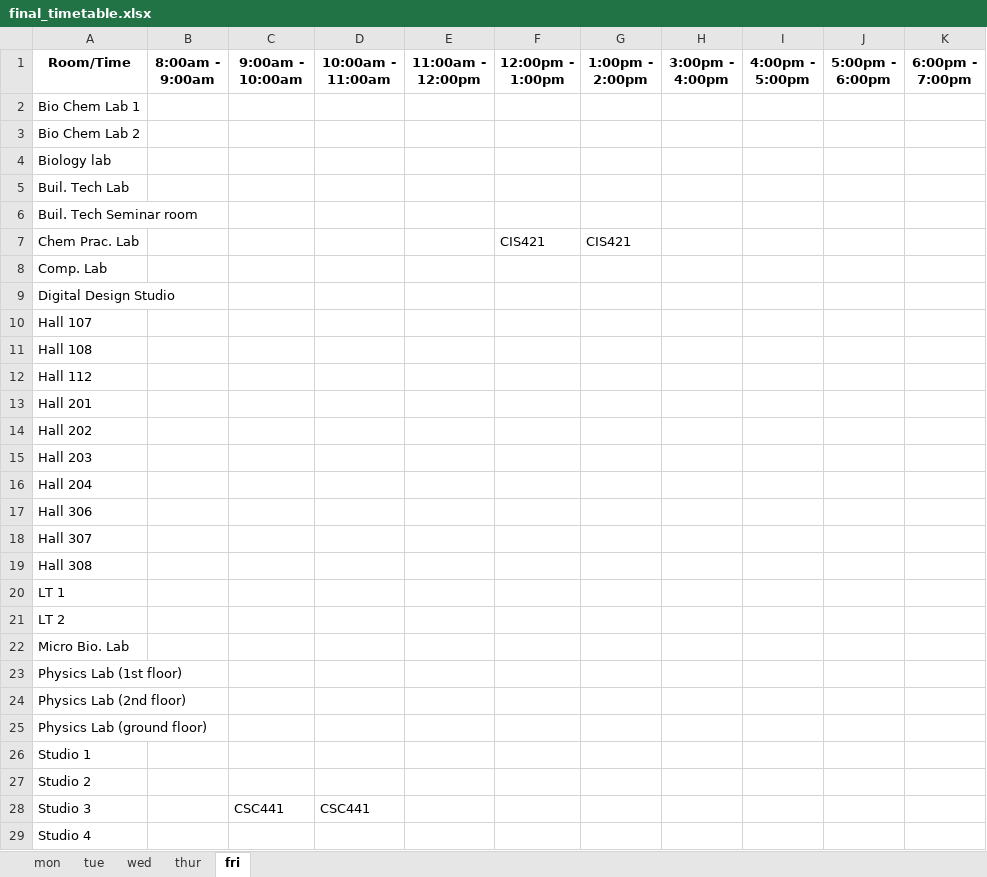
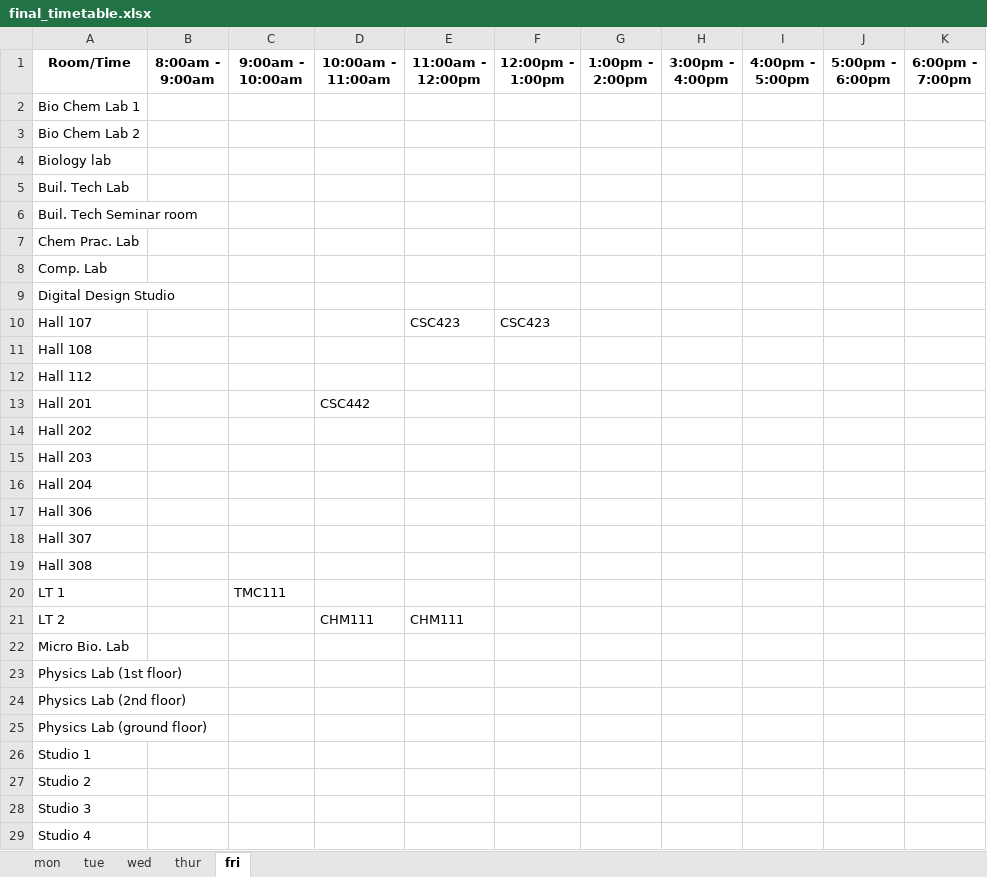
Before and after one commit to christopher-igweze/Final-Project, an Excel workbook: Version 3.0/sheets/final_timetable.xlsx, sheet fri, drawn as a sheet; values as stored, in another font and other column widths than the file's, no borders; the diff names each change by its address in the sheet, - before the commit and + after, or states it on an @@ line.

```diff
--- a/Version 3.0/sheets/final_timetable.xlsx (sheet fri)
+++ b/Version 3.0/sheets/final_timetable.xlsx (sheet fri)
-F7 (12:00pm - 1:00pm): CIS421
+F7 (12:00pm - 1:00pm): (empty)
-G7 (1:00pm - 2:00pm): CIS421
+G7 (1:00pm - 2:00pm): (empty)
-E10 (11:00am - 12:00pm): (empty)
+E10 (11:00am - 12:00pm): CSC423
-F10 (12:00pm - 1:00pm): (empty)
+F10 (12:00pm - 1:00pm): CSC423
-D13 (10:00am - 11:00am): (empty)
+D13 (10:00am - 11:00am): CSC442
-C20 (9:00am - 10:00am): (empty)
+C20 (9:00am - 10:00am): TMC111
-D21 (10:00am - 11:00am): (empty)
+D21 (10:00am - 11:00am): CHM111
-E21 (11:00am - 12:00pm): (empty)
+E21 (11:00am - 12:00pm): CHM111
-C28 (9:00am - 10:00am): CSC441
+C28 (9:00am - 10:00am): (empty)
-D28 (10:00am - 11:00am): CSC441
+D28 (10:00am - 11:00am): (empty)
```
Also changed, not shown: sheet mon, sheet wed, sheet thur, sheet tue, 17 other files.
